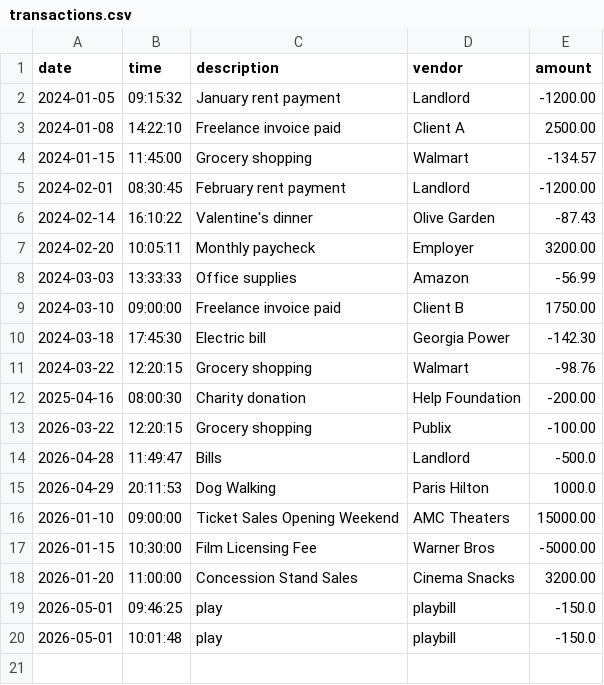
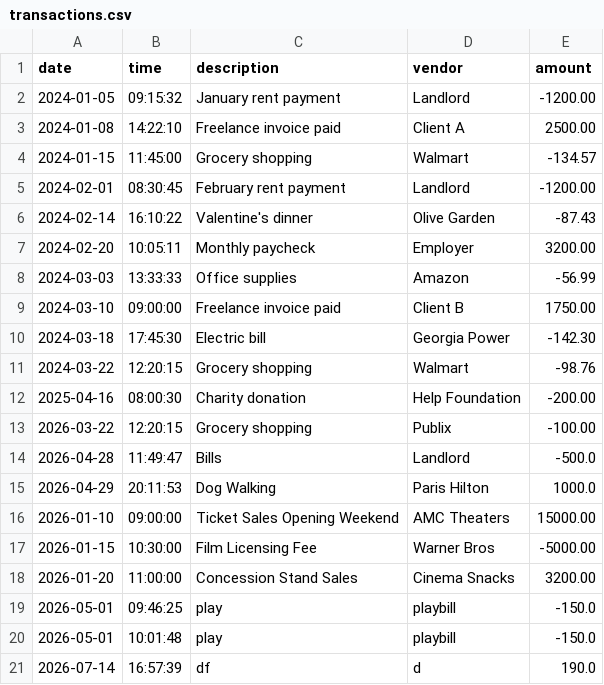
Before and after one commit to sarahgarber3-collab/accounting-ledger, a CSV file: src/main/resources/transactions.csv, drawn as a sheet.

Commit message:
fixed writer by moving transactionApp fixed header fixed search

```diff
--- a/src/main/resources/transactions.csv
+++ b/src/main/resources/transactions.csv
@@ -20 +20,2 @@ date|time|description|vendor|amount
 2026-05-01|10:01:48|play|playbill|-150.0
+2026-07-14|16:57:39|df|d|190.0
```
Also changed, not shown: 9 other files.
